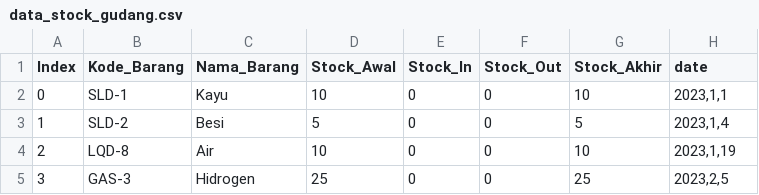
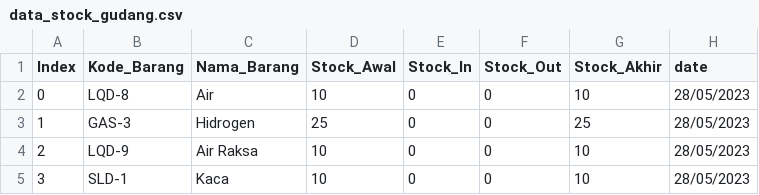
Before and after one commit to fathurizkym/Data_Stock_Management, a CSV file: data_stock_gudang.csv, drawn as a sheet.

```diff
--- a/data_stock_gudang.csv
+++ b/data_stock_gudang.csv
@@ -1,5 +1,5 @@
 Index;Kode_Barang;Nama_Barang;Stock_Awal;Stock_In;Stock_Out;Stock_Akhir;date
-0;SLD-1;Kayu;10;0;0;10;2023,1,1
-1;SLD-2;Besi;5;0;0;5;2023,1,4
-2;LQD-8;Air;10;0;0;10;2023,1,19
-3;GAS-3;Hidrogen;25;0;0;25;2023,2,5
+0;LQD-8;Air;10;0;0;10;28/05/2023
+1;GAS-3;Hidrogen;25;0;0;25;28/05/2023
+2;LQD-9;Air Raksa;10;0;0;10;28/05/2023
+3;SLD-1;Kaca;10;0;0;10;28/05/2023
```
Also changed, not shown: 4 other files.
